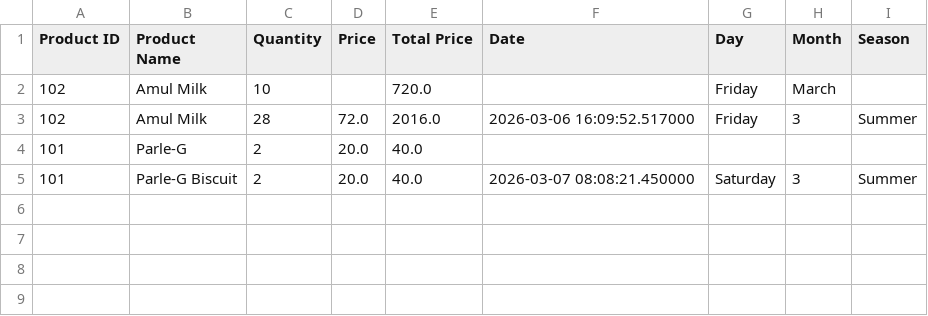
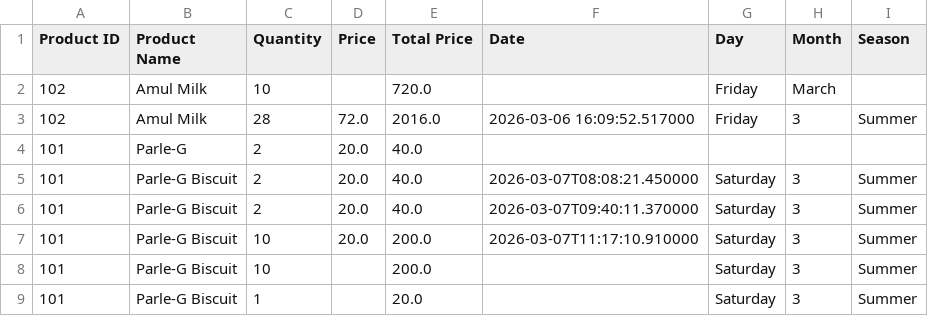
Before and after one commit to Hellokathodze/py-Grocery-Management-System, a CSV file: reports/sales_report.csv, drawn as a sheet.

```diff
--- a/reports/sales_report.csv
+++ b/reports/sales_report.csv
@@ -4,2 +4,6 @@ Product ID,Product Name,Quantity,Price,Total Price,Date,Day,Month,Season
 101,Parle-G,2,20.0,40.0,,,,
-101,Parle-G Biscuit,2,20.0,40.0,2026-03-07 08:08:21.450000,Saturday,3,Summer
+101,Parle-G Biscuit,2,20.0,40.0,2026-03-07T08:08:21.450000,Saturday,3,Summer
+101,Parle-G Biscuit,2,20.0,40.0,2026-03-07T09:40:11.370000,Saturday,3,Summer
+101,Parle-G Biscuit,10,20.0,200.0,2026-03-07T11:17:10.910000,Saturday,3,Summer
+101,Parle-G Biscuit,10,,200.0,,Saturday,3,Summer
+101,Parle-G Biscuit,1,,20.0,,Saturday,3,Summer
```
Also changed, not shown: 9 other files.
